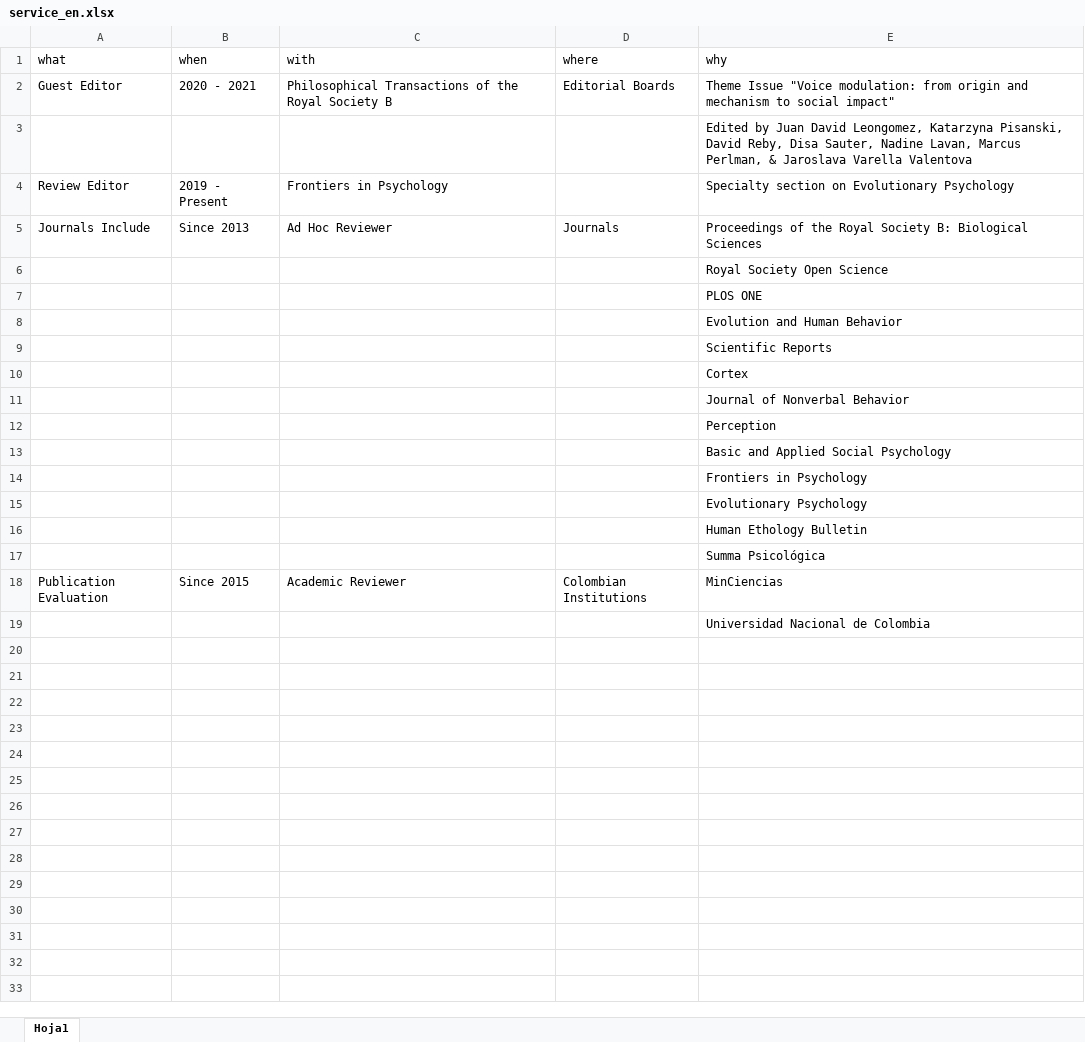
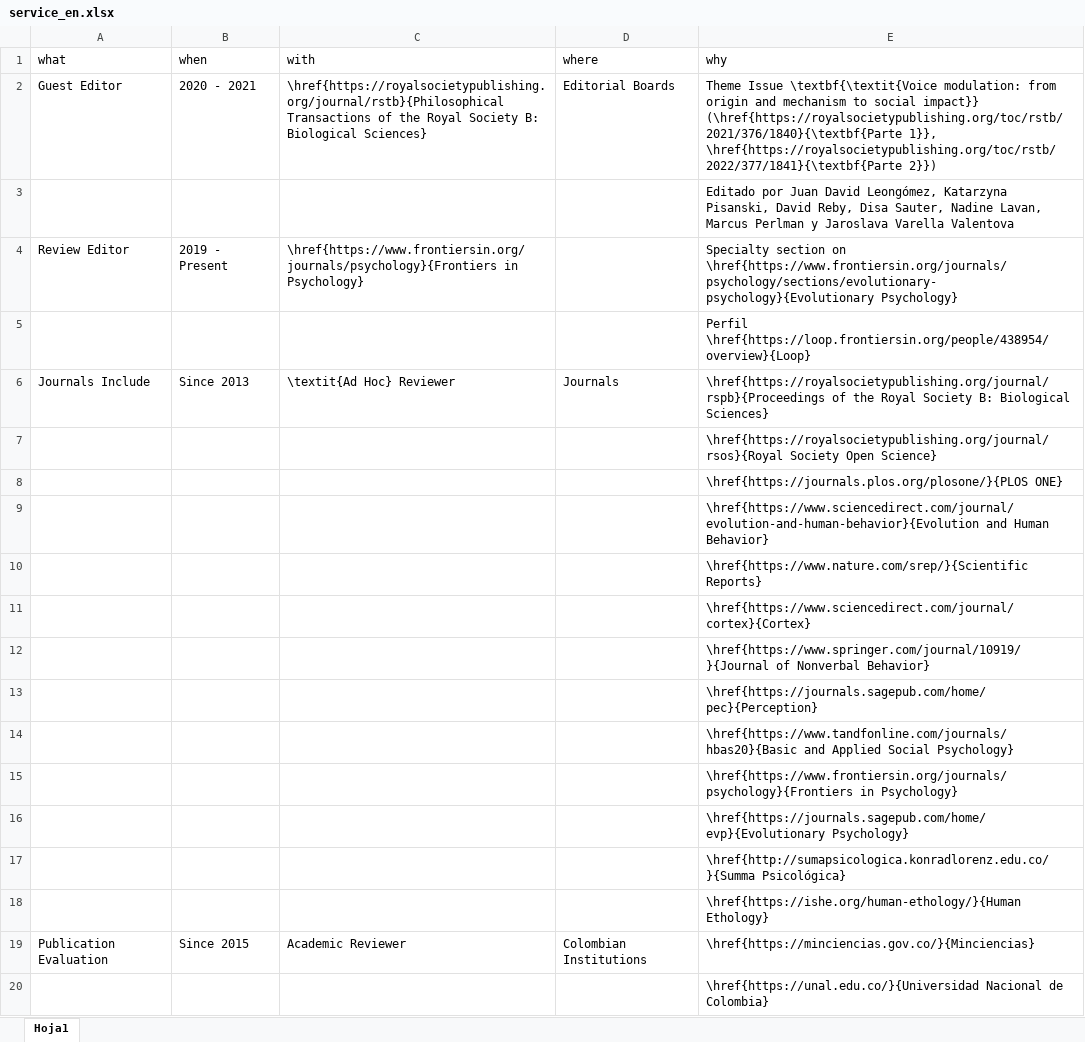
Before and after one commit to JDLeongomez/JDL_CV, an Excel workbook: data/service_en.xlsx, sheet Hoja1, drawn as a sheet; values as stored, in another font and other column widths than the file's, no borders; addresses are those after the commit; the diff names each change by its address in the sheet, - before the commit and + after, or states it on an @@ line.

```diff
--- a/data/service_en.xlsx (sheet Hoja1)
+++ b/data/service_en.xlsx (sheet Hoja1)
-C2 (with): Philosophical Transactions of the Royal Society B
+C2 (with): \href{https://royalsocietypublishing.org/journal/rstb}{Philosophical Transactions of the Royal Society B: Biological Sciences}
-E2 (why): Theme Issue "Voice modulation: from origin and mechanism to social impact"
+E2 (why): Theme Issue \textbf{\textit{Voice modulation: from origin and mechanism to social impact}} (\href{https://royalsocietypublishing.org/toc/rstb/2021/376/1840}{\textbf{Parte 1}}, \href{https://royalsocietypublishing.org/toc/rstb/2022/377/1841}{\textbf{Parte 2}})
-E3 (why): Edited by Juan David Leongomez, Katarzyna Pisanski, David Reby, Disa Sauter, Nadine Lavan, Marcus Perlman, & Jaroslava Varella…
+E3 (why): Editado por Juan David Leongómez, Katarzyna Pisanski, David Reby, Disa Sauter, Nadine Lavan, Marcus Perlman y Jaroslava Varella…
-C4 (with): Frontiers in Psychology
+C4 (with): \href{https://www.frontiersin.org/journals/psychology}{Frontiers in Psychology}
-E4 (why): …section on Evolutionary Psychology
+E4 (why): …section on \href{https://www.frontiersin.org/journals/psychology/sections/evolutionary-psychology}{Evolutionary Psychology}
+row 5:  |  |  |  | Perfil \href{https://loop.frontiersin.org/people/438954/overview}{Loop}
-C6 (with): Ad Hoc Reviewer
+C6 (with): \textit{Ad Hoc} Reviewer
-E6 (why): Proceedings of the Royal Society B: Biological Sciences
+E6 (why): \href{https://royalsocietypublishing.org/journal/rspb}{Proceedings of the Royal Society B: Biological Sciences}
-E7 (why): Royal Society Open Science
+E7 (why): \href{https://royalsocietypublishing.org/journal/rsos}{Royal Society Open Science}
-E8 (why): PLOS ONE
+E8 (why): \href{https://journals.plos.org/plosone/}{PLOS ONE}
-E9 (why): Evolution and Human Behavior
+E9 (why): \href{https://www.sciencedirect.com/journal/evolution-and-human-behavior}{Evolution and Human Behavior}
-E10 (why): Scientific Reports
+E10 (why): \href{https://www.nature.com/srep/}{Scientific Reports}
-E11 (why): Cortex
+E11 (why): \href{https://www.sciencedirect.com/journal/cortex}{Cortex}
-E12 (why): Journal of Nonverbal Behavior
+E12 (why): \href{https://www.springer.com/journal/10919/}{Journal of Nonverbal Behavior}
-E13 (why): Perception
+E13 (why): \href{https://journals.sagepub.com/home/pec}{Perception}
-E14 (why): Basic and Applied Social Psychology
+E14 (why): \href{https://www.tandfonline.com/journals/hbas20}{Basic and Applied Social Psychology}
-E15 (why): Frontiers in Psychology
+E15 (why): \href{https://www.frontiersin.org/journals/psychology}{Frontiers in Psychology}
-E16 (why): Evolutionary Psychology
+E16 (why): \href{https://journals.sagepub.com/home/evp}{Evolutionary Psychology}
-E17 (why): Human Ethology Bulletin
+E17 (why): \href{http://sumapsicologica.konradlorenz.edu.co/}{Summa Psicológica}
-E18 (why): Summa Psicológica
+E18 (why): \href{https://ishe.org/human-ethology/}{Human Ethology}
-E19 (why): MinCiencias
+E19 (why): \href{https://minciencias.gov.co/}{Minciencias}
-E20 (why): Universidad Nacional de Colombia
+E20 (why): \href{https://unal.edu.co/}{Universidad Nacional de Colombia}
```
Also changed, not shown: data/education_en.xlsx, data/supervision_en.xlsx, 27 other files.
